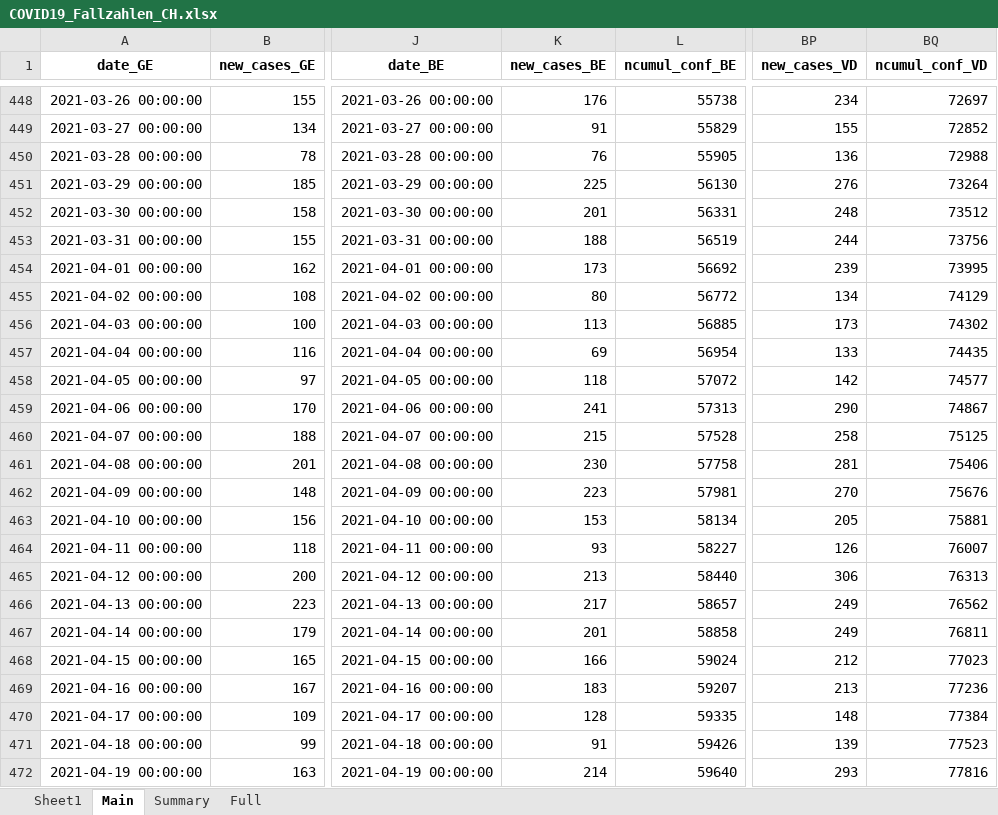
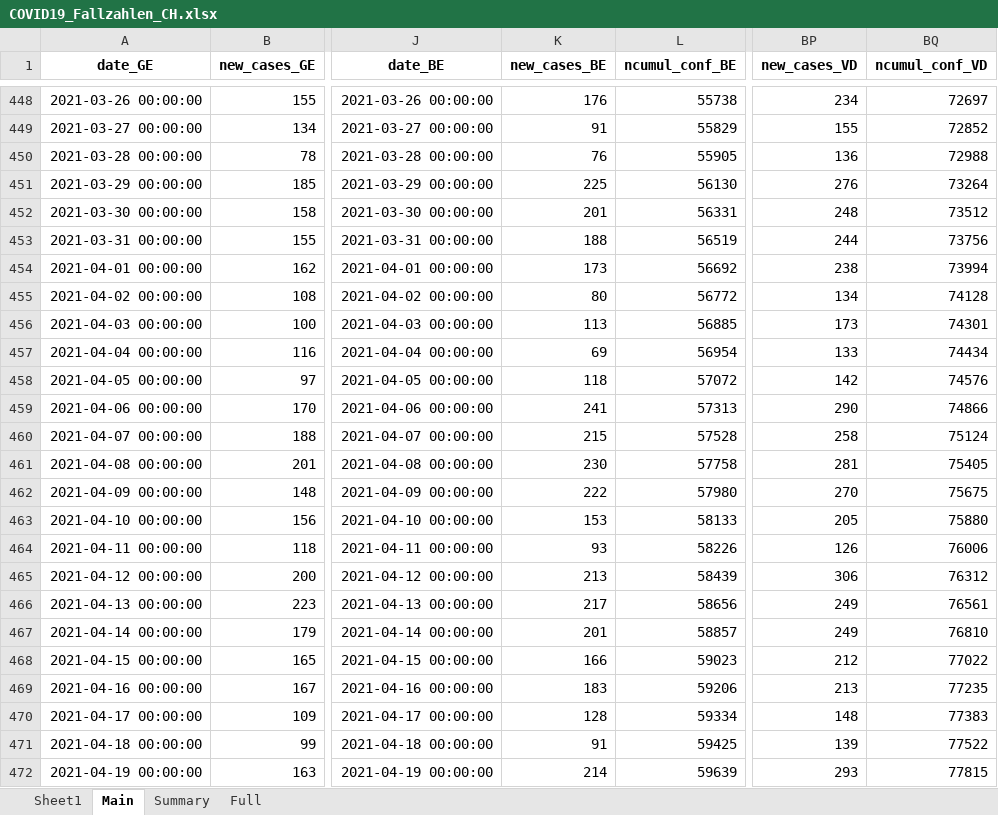
Before and after one commit to esolodko/p1_pub, an Excel workbook: xlsx_data/COVID19_Fallzahlen_CH.xlsx, sheet Main, drawn as a sheet; only a part is shown, gaps mark what is left out; values as stored, in another font and other column widths than the file's, no borders; the diff covers the shown part only; the diff names each change by its address in the sheet, - before the commit and + after, or states it on an @@ line.

Commit message:
update_CH

```diff
--- a/xlsx_data/COVID19_Fallzahlen_CH.xlsx (sheet Main)
+++ b/xlsx_data/COVID19_Fallzahlen_CH.xlsx (sheet Main)
-BP454 (new_cases_VD): 239
+BP454 (new_cases_VD): 238
-BQ454 (ncumul_conf_VD): 73995
+BQ454 (ncumul_conf_VD): 73994
-BQ455 (ncumul_conf_VD): 74129
+BQ455 (ncumul_conf_VD): 74128
-BQ456 (ncumul_conf_VD): 74302
+BQ456 (ncumul_conf_VD): 74301
-BQ457 (ncumul_conf_VD): 74435
+BQ457 (ncumul_conf_VD): 74434
-BQ458 (ncumul_conf_VD): 74577
+BQ458 (ncumul_conf_VD): 74576
-BQ459 (ncumul_conf_VD): 74867
+BQ459 (ncumul_conf_VD): 74866
-BQ460 (ncumul_conf_VD): 75125
+BQ460 (ncumul_conf_VD): 75124
-BQ461 (ncumul_conf_VD): 75406
+BQ461 (ncumul_conf_VD): 75405
-K462 (new_cases_BE): 223
+K462 (new_cases_BE): 222
-L462 (ncumul_conf_BE): 57981
+L462 (ncumul_conf_BE): 57980
-BQ462 (ncumul_conf_VD): 75676
+BQ462 (ncumul_conf_VD): 75675
-L463 (ncumul_conf_BE): 58134
+L463 (ncumul_conf_BE): 58133
-BQ463 (ncumul_conf_VD): 75881
+BQ463 (ncumul_conf_VD): 75880
-L464 (ncumul_conf_BE): 58227
+L464 (ncumul_conf_BE): 58226
-BQ464 (ncumul_conf_VD): 76007
+BQ464 (ncumul_conf_VD): 76006
-L465 (ncumul_conf_BE): 58440
+L465 (ncumul_conf_BE): 58439
-BQ465 (ncumul_conf_VD): 76313
+BQ465 (ncumul_conf_VD): 76312
-L466 (ncumul_conf_BE): 58657
+L466 (ncumul_conf_BE): 58656
-BQ466 (ncumul_conf_VD): 76562
+BQ466 (ncumul_conf_VD): 76561
-L467 (ncumul_conf_BE): 58858
+L467 (ncumul_conf_BE): 58857
-BQ467 (ncumul_conf_VD): 76811
+BQ467 (ncumul_conf_VD): 76810
-L468 (ncumul_conf_BE): 59024
+L468 (ncumul_conf_BE): 59023
-BQ468 (ncumul_conf_VD): 77023
+BQ468 (ncumul_conf_VD): 77022
-L469 (ncumul_conf_BE): 59207
+L469 (ncumul_conf_BE): 59206
-BQ469 (ncumul_conf_VD): 77236
+BQ469 (ncumul_conf_VD): 77235
-L470 (ncumul_conf_BE): 59335
+L470 (ncumul_conf_BE): 59334
-BQ470 (ncumul_conf_VD): 77384
+BQ470 (ncumul_conf_VD): 77383
-L471 (ncumul_conf_BE): 59426
+L471 (ncumul_conf_BE): 59425
-BQ471 (ncumul_conf_VD): 77523
+BQ471 (ncumul_conf_VD): 77522
-L472 (ncumul_conf_BE): 59640
+L472 (ncumul_conf_BE): 59639
-BQ472 (ncumul_conf_VD): 77816
+BQ472 (ncumul_conf_VD): 77815
```
Also changed, not shown: 181 edited cells elsewhere in this sheet, sheet Summary.
